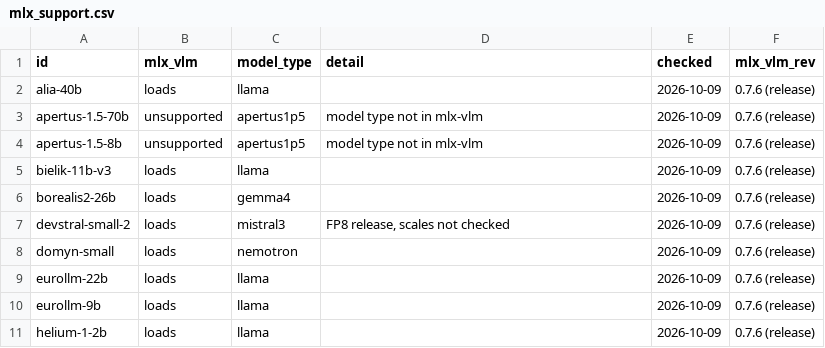
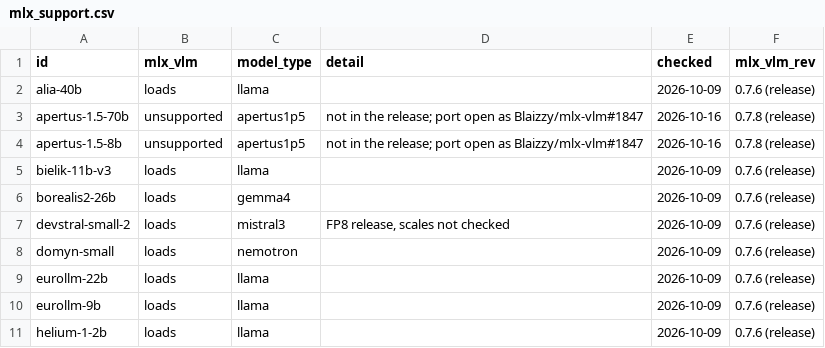
Before and after one commit to here-be-dragons-ai/sovereign-models, a CSV file: data/mlx_support.csv, drawn as a sheet; only a part is shown.

Commit message:
Apertus 1.5 in mlx-vlm: port open as Blaizzy/mlx-vlm#1847
Neither the 0.7.8 release nor main knows model_type apertus1p5; the
existing apertus module is the Apertus 1 text model (vendored 2026-07-23).
The 1.5 port (discrete image and audio tokenizers, split vocabulary) is
open as #1847. Status unchanged (unsupported); detail and check date
updated.

The weekly check keeps such a hand-written detail as long as status and
model_type stay the same and it would only write the default "model type
not in mlx-vlm".

```diff
--- a/data/mlx_support.csv
+++ b/data/mlx_support.csv
@@ -2,4 +2,4 @@ id,mlx_vlm,model_type,detail,checked,mlx_vlm_rev
 alia-40b,loads,llama,,2026-10-09,0.7.6 (release)
-apertus-1.5-70b,unsupported,apertus1p5,model type not in mlx-vlm,2026-10-09,0.7.6 (release)
-apertus-1.5-8b,unsupported,apertus1p5,model type not in mlx-vlm,2026-10-09,0.7.6 (release)
+apertus-1.5-70b,unsupported,apertus1p5,not in the release; port open as Blaizzy/mlx-vlm#1847,2026-10-16,0.7.8 (release)
+apertus-1.5-8b,unsupported,apertus1p5,not in the release; port open as Blaizzy/mlx-vlm#1847,2026-10-16,0.7.8 (release)
 bielik-11b-v3,loads,llama,,2026-10-09,0.7.6 (release)
```
Also changed, not shown: dist/scorecard.csv, 2 other files.
